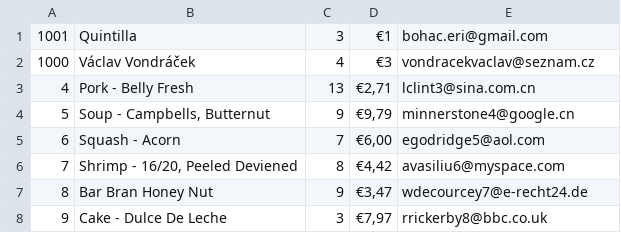
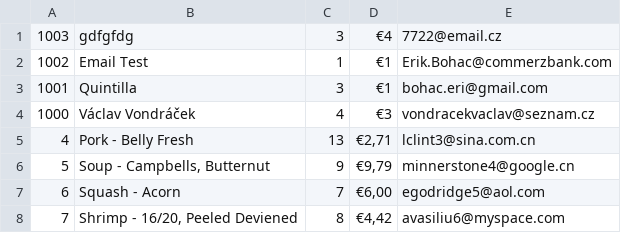
Before and after one commit to reamlesss/Project, a CSV file: pages/datamanipulation/data/orders.csv, drawn as a sheet; only a part is shown; the shorter side is filled out with more unchanged rows; the diff names each change by its address in the sheet, - before the commit and + after, or states it on an @@ line.

```diff
--- a/pages/datamanipulation/data/orders.csv
+++ b/pages/datamanipulation/data/orders.csv
+row 1: 1003 | gdfgfdg | 3 | €4 | 7722@email.cz
+row 2: 1002 | Email Test | 1 | €1 | Erik.Bohac@commerzbank.com
```
Also changed, not shown: pages/loginsystem/data/users.csv, 10 other files.
